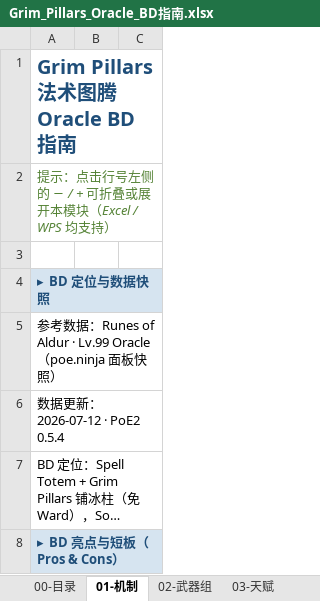
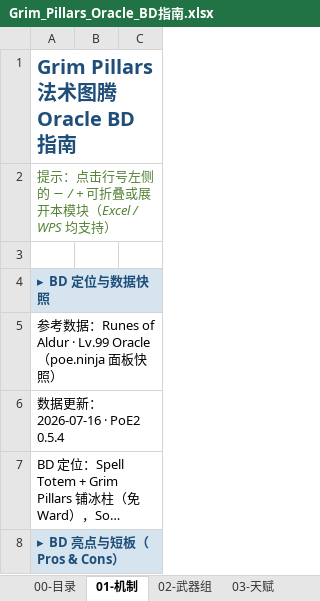
Before and after one commit to chalo0518-ctrl/CLADOS_POE2_BDG-UILDING, an Excel workbook: Grim_Pillars_Oracle_BD指南.xlsx, sheet 01-机制, drawn as a sheet; only a part is shown; long unchanged cells end in …; values as stored, in another font and other column widths than the file's, no borders; the diff names each change by its address in the sheet, - before the commit and + after, or states it on an @@ line.

```diff
--- a/Grim_Pillars_Oracle_BD指南.xlsx (sheet 01-机制)
+++ b/Grim_Pillars_Oracle_BD指南.xlsx (sheet 01-机制)
-A6: 数据更新：2026-07-12 · PoE2 0.5.4
+A6: 数据更新：2026-07-16 · PoE2 0.5.4
```
Also changed, not shown: sheet 03-天赋, sheet 02-武器组, charts or pictures, Coiling_Bolts_Blood_Mage_BD指南.xlsx, 西部魔幻经典作品分级清单.xlsx, 18 other files.
